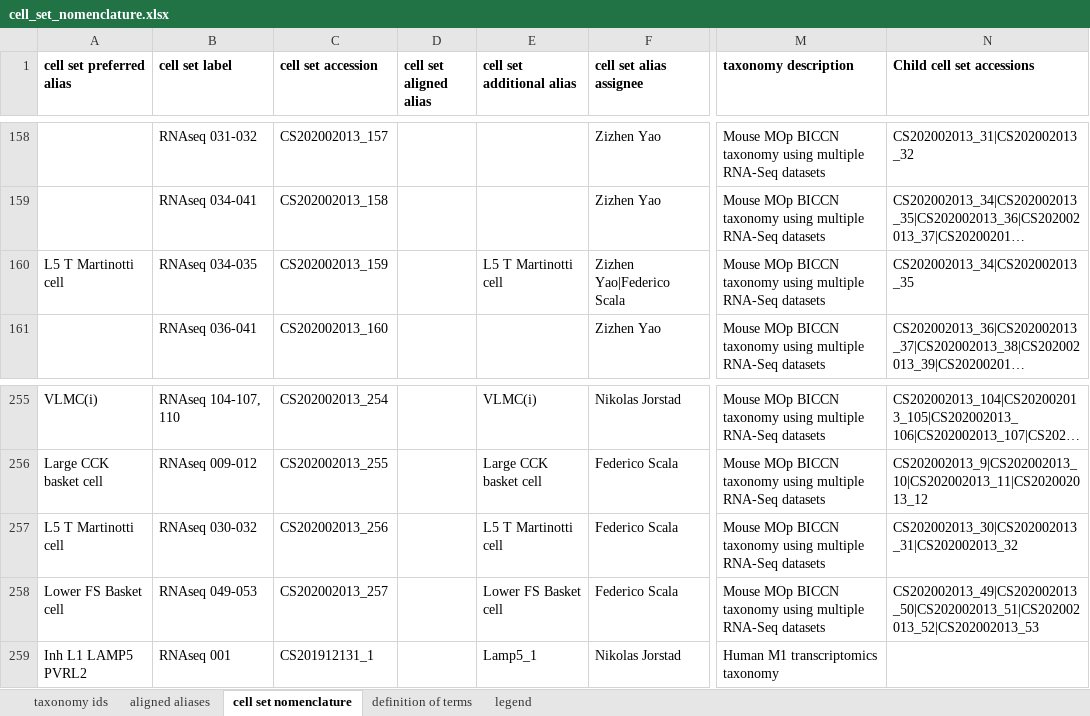
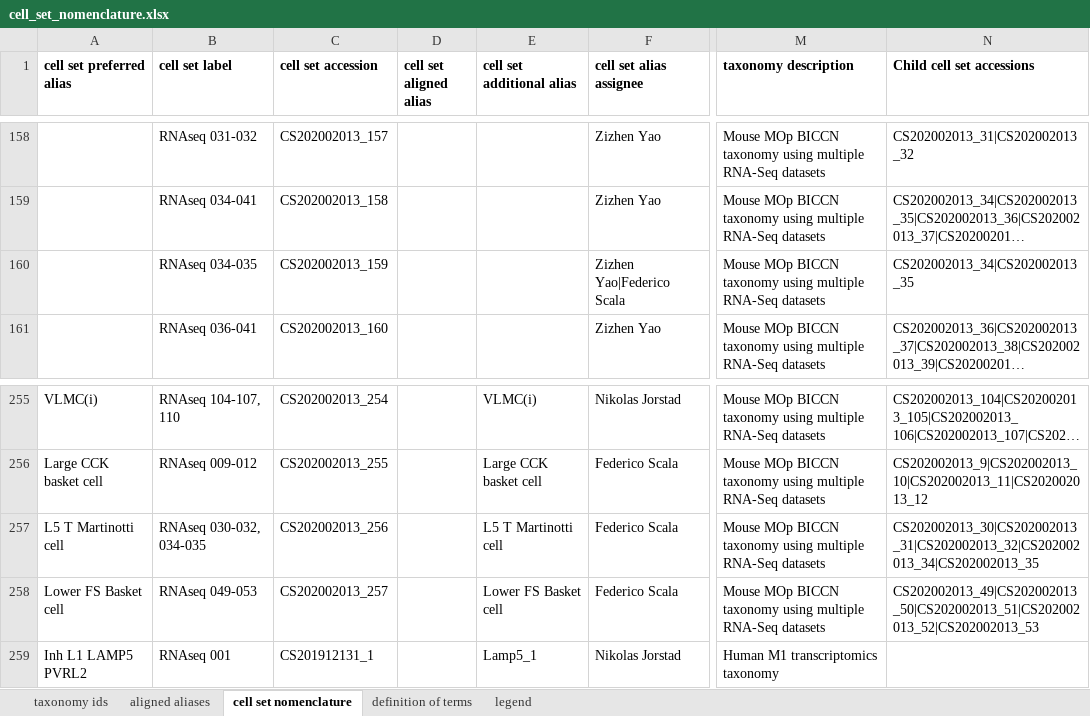
Before and after one commit to obophenotype/brain_data_standards_ontologies, an Excel workbook: src/dendrograms/cell_set_nomenclature.xlsx, sheet cell set nomenclature, drawn as a sheet; only a part is shown, gaps mark what is left out; long unchanged cells end in …; values as stored, in another font and other column widths than the file's, no borders; the diff names each change by its address in the sheet, - before the commit and + after, or states it on an @@ line.

```diff
--- a/src/dendrograms/cell_set_nomenclature.xlsx (sheet cell set nomenclature)
+++ b/src/dendrograms/cell_set_nomenclature.xlsx (sheet cell set nomenclature)
-A160 (cell set preferred alias): L5 T Martinotti cell
+A160 (cell set preferred alias): (empty)
-E160 (cell set additional alias): L5 T Martinotti cell
+E160 (cell set additional alias): (empty)
-B257 (cell set label): RNAseq 030-032
+B257 (cell set label): RNAseq 030-032, 034-035
-N257 (Child cell set accessions): CS202002013_30|CS202002013_31|CS202002013_32
+N257 (Child cell set accessions): CS202002013_30|CS202002013_31|CS202002013_32|CS202002013_34|CS202002013_35
```
Also changed, not shown: 2 other files.
